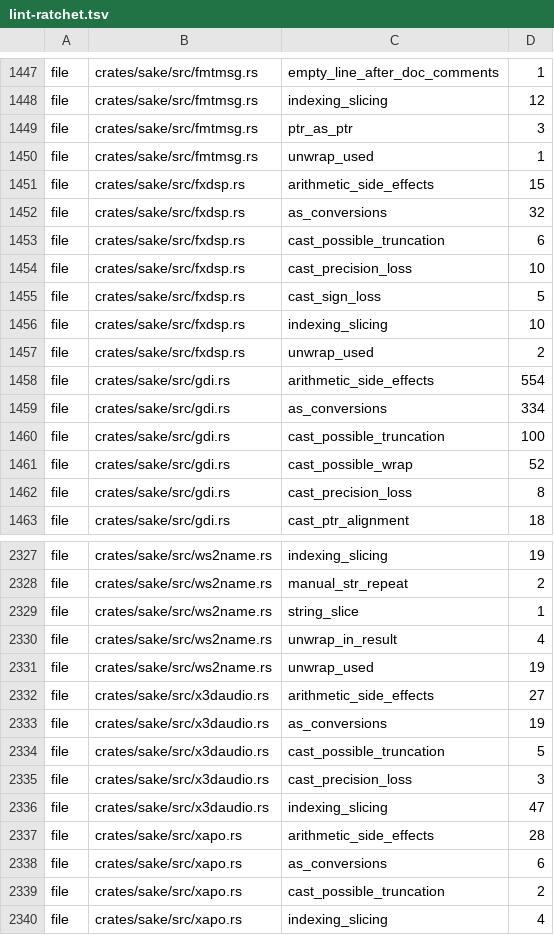
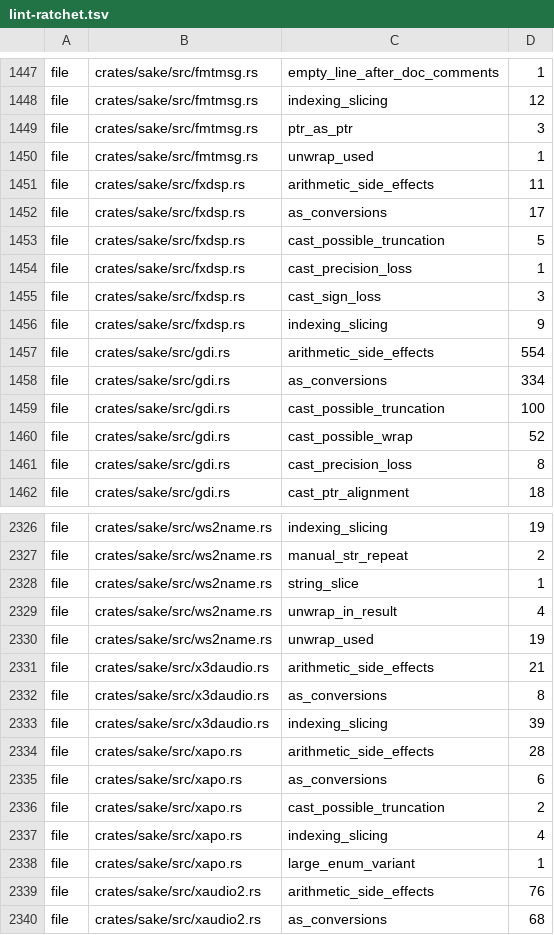
Before and after one commit to a-kaibu/masu, a TSV file: tools/ci/lint-ratchet.tsv, drawn as a sheet; only a part is shown, gaps mark what is left out; the shorter side is filled out with more unchanged rows.

```diff
--- a/tools/ci/lint-ratchet.tsv
+++ b/tools/ci/lint-ratchet.tsv
@@ -1450,9 +1450,8 @@ file	crates/sake/src/fmtmsg.rs	ptr_as_ptr	3
 file	crates/sake/src/fmtmsg.rs	unwrap_used	1
-file	crates/sake/src/fxdsp.rs	arithmetic_side_effects	15
-file	crates/sake/src/fxdsp.rs	as_conversions	32
-file	crates/sake/src/fxdsp.rs	cast_possible_truncation	6
-file	crates/sake/src/fxdsp.rs	cast_precision_loss	10
-file	crates/sake/src/fxdsp.rs	cast_sign_loss	5
-file	crates/sake/src/fxdsp.rs	indexing_slicing	10
-file	crates/sake/src/fxdsp.rs	unwrap_used	2
+file	crates/sake/src/fxdsp.rs	arithmetic_side_effects	11
+file	crates/sake/src/fxdsp.rs	as_conversions	17
+file	crates/sake/src/fxdsp.rs	cast_possible_truncation	5
+file	crates/sake/src/fxdsp.rs	cast_precision_loss	1
+file	crates/sake/src/fxdsp.rs	cast_sign_loss	3
+file	crates/sake/src/fxdsp.rs	indexing_slicing	9
 file	crates/sake/src/gdi.rs	arithmetic_side_effects	554
@@ -2331,7 +2330,5 @@ file	crates/sake/src/ws2name.rs	unwrap_in_result	4
 file	crates/sake/src/ws2name.rs	unwrap_used	19
-file	crates/sake/src/x3daudio.rs	arithmetic_side_effects	27
-file	crates/sake/src/x3daudio.rs	as_conversions	19
-file	crates/sake/src/x3daudio.rs	cast_possible_truncation	5
-file	crates/sake/src/x3daudio.rs	cast_precision_loss	3
-file	crates/sake/src/x3daudio.rs	indexing_slicing	47
+file	crates/sake/src/x3daudio.rs	arithmetic_side_effects	21
+file	crates/sake/src/x3daudio.rs	as_conversions	8
+file	crates/sake/src/x3daudio.rs	indexing_slicing	39
 file	crates/sake/src/xapo.rs	arithmetic_side_effects	28
```
Also changed, not shown: 1 other file.
